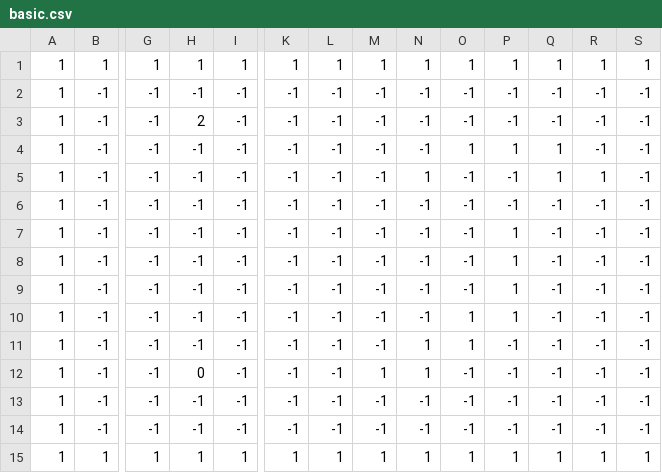
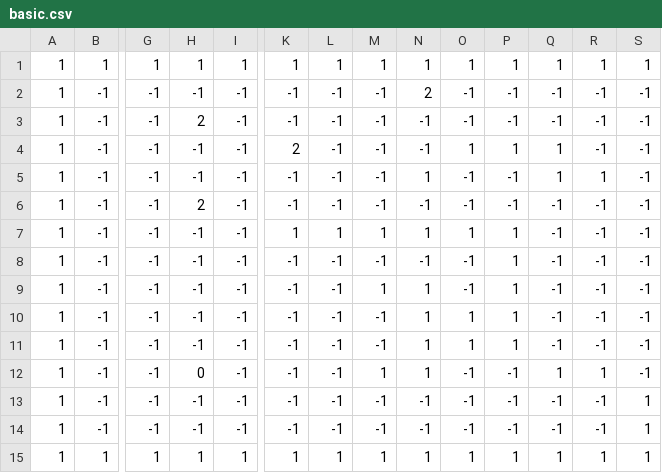
Before and after one commit to BenAshby04/RPGPY, a CSV file: img/tilemaps/basic.csv, drawn as a sheet; only a part is shown, gaps mark what is left out; the diff names each change by its address in the sheet, - before the commit and + after, or states it on an @@ line.

```diff
--- a/img/tilemaps/basic.csv
+++ b/img/tilemaps/basic.csv
-N2: -1
+N2: 2
-K4: -1
+K4: 2
-H6: -1
+H6: 2
-K7: -1
+K7: 1
-L7: -1
+L7: 1
-M7: -1
+M7: 1
-N7: -1
+N7: 1
-O7: -1
+O7: 1
-M9: -1
+M9: 1
-N9:N10: -1
+N9:N10: 1
-P11: -1
+P11: 1
-Q12: -1
+Q12: 1
-R12: -1
+R12: 1
-S13:S14: -1
+S13:S14: 1
```
Also changed, not shown: 1 other file.
